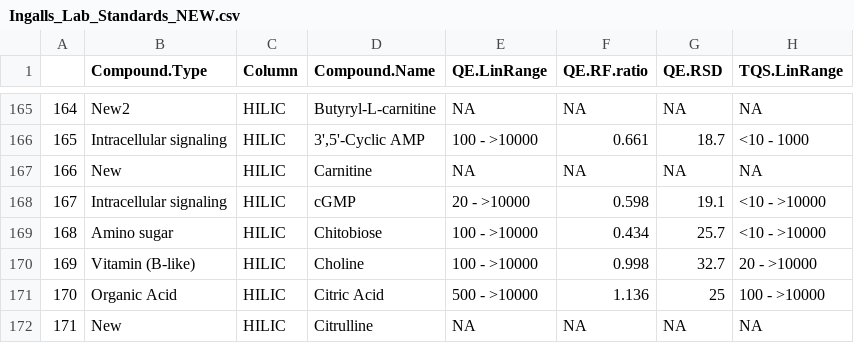
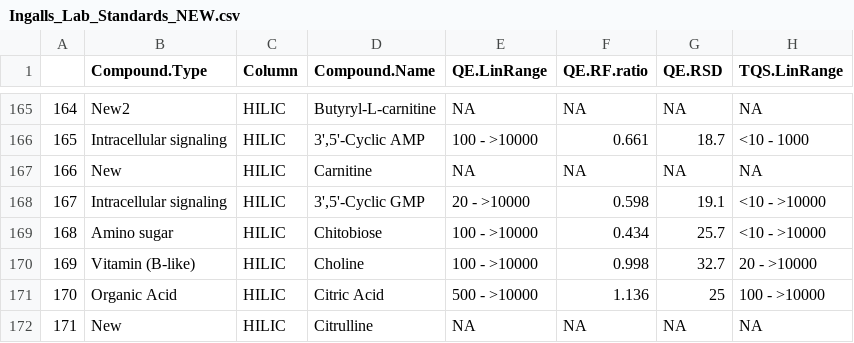
Before and after one commit to IngallsLabUW/Ingalls_Standards, a CSV file: Ingalls_Lab_Standards_NEW.csv, drawn as a sheet; only a part is shown, gaps mark what is left out; the diff names each change by its address in the sheet, - before the commit and + after, or states it on an @@ line.

Commit message:
cGMP -> 3',5'-Cyclic GMP

```diff
--- a/Ingalls_Lab_Standards_NEW.csv
+++ b/Ingalls_Lab_Standards_NEW.csv
-D168 (Compound.Name): cGMP
+D168 (Compound.Name): 3',5'-Cyclic GMP
```
